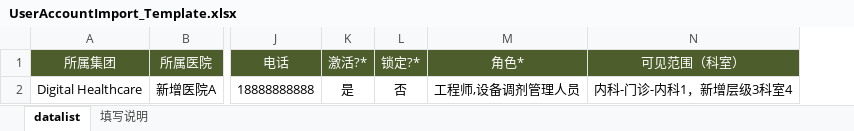
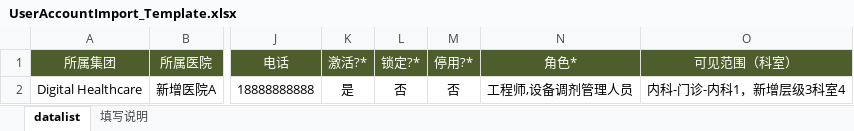
Before and after one commit to masogit/hc-apm-web, an Excel workbook: src/src/main/resources/template/UserAccountImport_Template.xlsx, sheet datalist, drawn as a sheet; only a part is shown, gaps mark what is left out; values as stored, in another font and other column widths than the file's, no borders; the diff names each change by its address in the sheet, - before the commit and + after, or states it on an @@ line.

```diff
--- a/src/src/main/resources/template/UserAccountImport_Template.xlsx (sheet datalist)
+++ b/src/src/main/resources/template/UserAccountImport_Template.xlsx (sheet datalist)
+column M (停用?*), row 2: 否
```
Also changed, not shown: src/src/main/webapp/portal/uaa/userAccount/APM_UserAccount_Template.xlsx, 3 other files.
